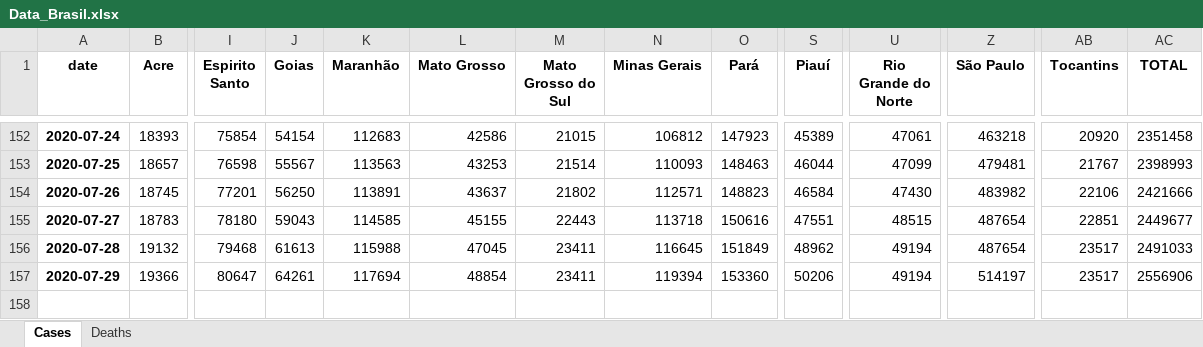
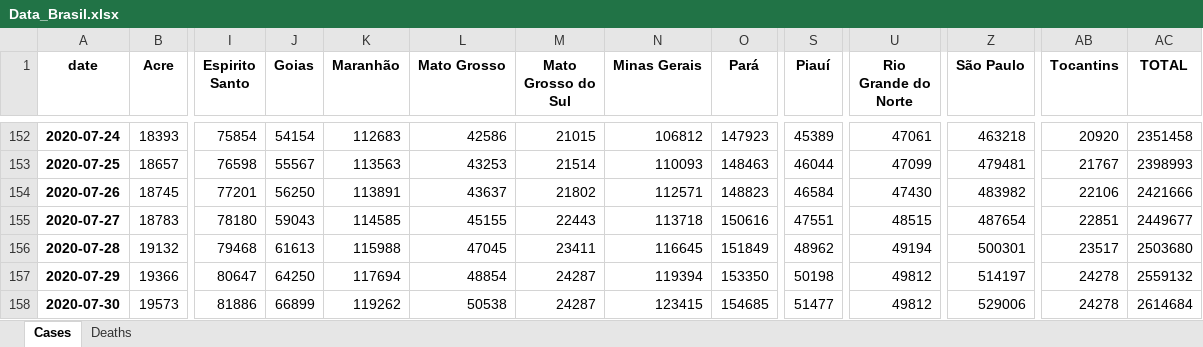
Before and after one commit to allissondantas/BIOCOMSC-COVID19-MAT2PY, an Excel workbook: data/Data_Brasil.xlsx, sheet Cases, drawn as a sheet; only a part is shown, gaps mark what is left out; values as stored, in another font and other column widths than the file's, no borders; rows hold the shown columns only; the diff names each change by its address in the sheet, - before the commit and + after, or states it on an @@ line.

```diff
--- a/data/Data_Brasil.xlsx (sheet Cases)
+++ b/data/Data_Brasil.xlsx (sheet Cases)
-Z156 (São Paulo): 487654
+Z156 (São Paulo): 500301
-AC156 (TOTAL): 2491033
+AC156 (TOTAL): 2503680
-J157 (Goias): 64261
+J157 (Goias): 64250
-M157 (Mato Grosso do Sul): 23411
+M157 (Mato Grosso do Sul): 24287
-O157 (Pará): 153360
+O157 (Pará): 153350
-S157 (Piauí): 50206
+S157 (Piauí): 50198
-U157 (Rio Grande do Norte): 49194
+U157 (Rio Grande do Norte): 49812
-AB157 (Tocantins): 23517
+AB157 (Tocantins): 24278
-AC157 (TOTAL): 2556906
+AC157 (TOTAL): 2559132
+row 158: 2020-07-30 | 19573 | 81886 | 66899 | 119262 | 50538 | 24287 | 123415 | 154685 | 51477 | 49812 | 529006 | 24278 | 2614684
```
Also changed, not shown: sheet Deaths, data/cases-recife.xlsx, 56 other files.
